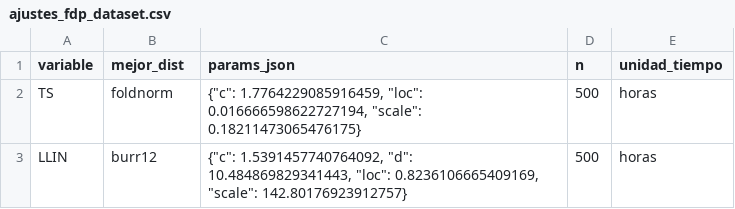
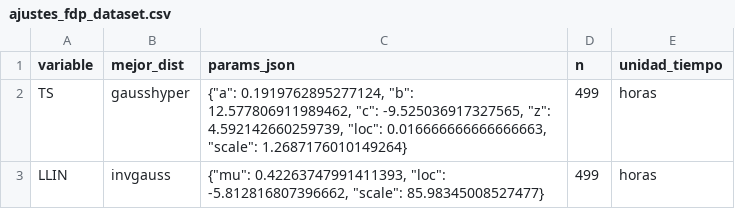
Before and after one commit to juliadp/simu-blockchain, a CSV file: outputs/ajustes_fdp_dataset.csv, drawn as a sheet.

```diff
--- a/outputs/ajustes_fdp_dataset.csv
+++ b/outputs/ajustes_fdp_dataset.csv
@@ -1,3 +1,3 @@
 variable,mejor_dist,params_json,n,unidad_tiempo
-TS,foldnorm,"{""c"": 1.7764229085916459, ""loc"": 0.016666598622727194, ""scale"": 0.18211473065476175}",500,horas
-LLIN,burr12,"{""c"": 1.5391457740764092, ""d"": 10.484869829341443, ""loc"": 0.8236106665409169, ""scale"": 142.80176923912757}",500,horas
+TS,gausshyper,"{""a"": 0.1919762895277124, ""b"": 12.577806911989462, ""c"": -9.525036917327565, ""z"": 4.592142660259739, ""loc"": 0.016666666666666663, ""scale"": 1.2687176010149264}",499,horas
+LLIN,invgauss,"{""mu"": 0.42263747991411393, ""loc"": -5.812816807396662, ""scale"": 85.98345008527477}",499,horas
```
Also changed, not shown: 24 other files.
